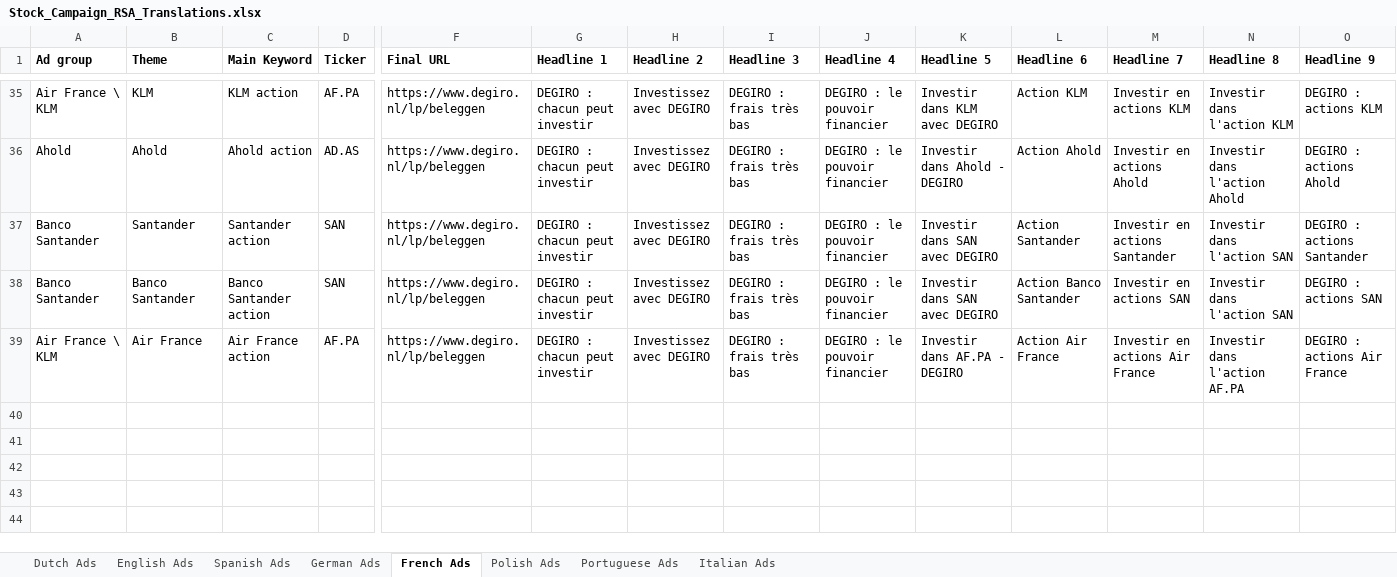
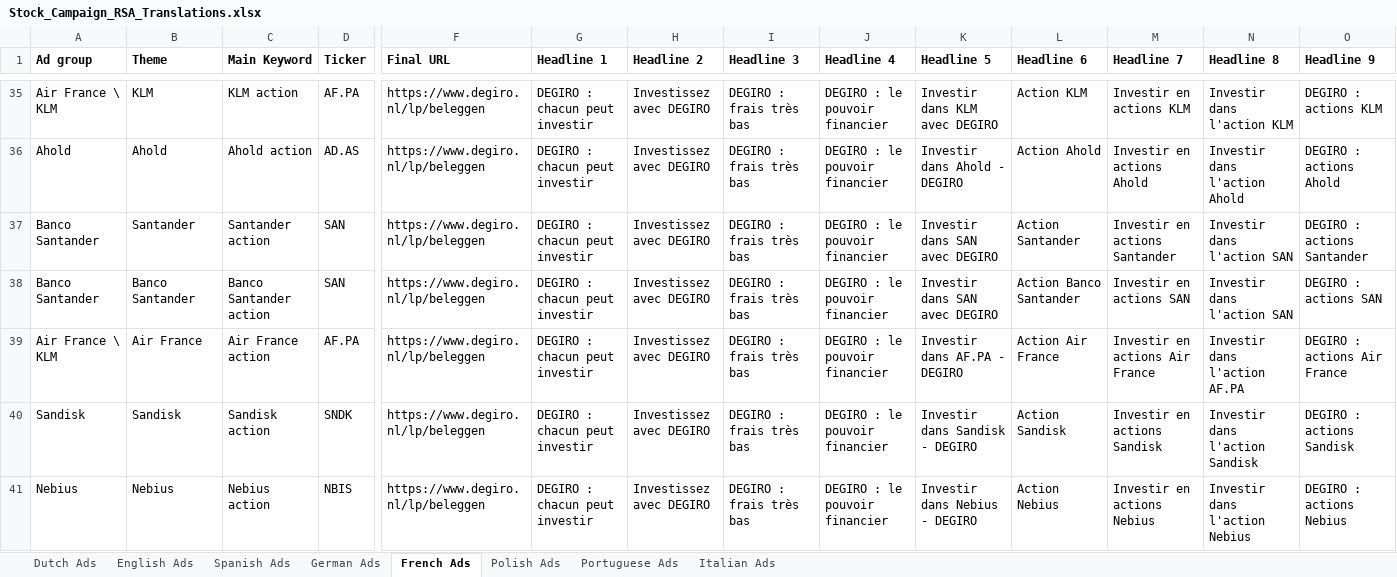
Before and after one commit to MilanvanderGronde/campaigns, an Excel workbook: data/reference/Stock_Campaign_RSA_Translations.xlsx, sheet French Ads, drawn as a sheet; only a part is shown, gaps mark what is left out; values as stored, in another font and other column widths than the file's, no borders; rows hold the shown columns only; the diff names each change by its address in the sheet, - before the commit and + after, or states it on an @@ line.

```diff
--- a/data/reference/Stock_Campaign_RSA_Translations.xlsx (sheet French Ads)
+++ b/data/reference/Stock_Campaign_RSA_Translations.xlsx (sheet French Ads)
+row 40: Sandisk | Sandisk | Sandisk action | SNDK | https://www.degiro.nl/lp/beleggen | DEGIRO : chacun peut investir | Investissez avec DEGIRO | DEGIRO : frais très bas | DEGIRO : le pouvoir financier | Investir dans Sandisk - DEGIRO | Action Sandisk | Investir en actions Sandisk | Investir dans l'action Sandisk | DEGIRO : actions Sandisk
+row 41: Nebius | Nebius | Nebius action | NBIS | https://www.degiro.nl/lp/beleggen | DEGIRO : chacun peut investir | Investissez avec DEGIRO | DEGIRO : frais très bas | DEGIRO : le pouvoir financier | Investir dans Nebius - DEGIRO | Action Nebius | Investir en actions Nebius | Investir dans l'action Nebius | DEGIRO : actions Nebius
```
Also changed, not shown: sheet English Ads, sheet Italian Ads, sheet Spanish Ads, sheet Polish Ads, sheet Portuguese Ads, sheet German Ads, 1 more sheet, data/reference/Stock_Campaign_RSA_Translations_source.xlsx.
